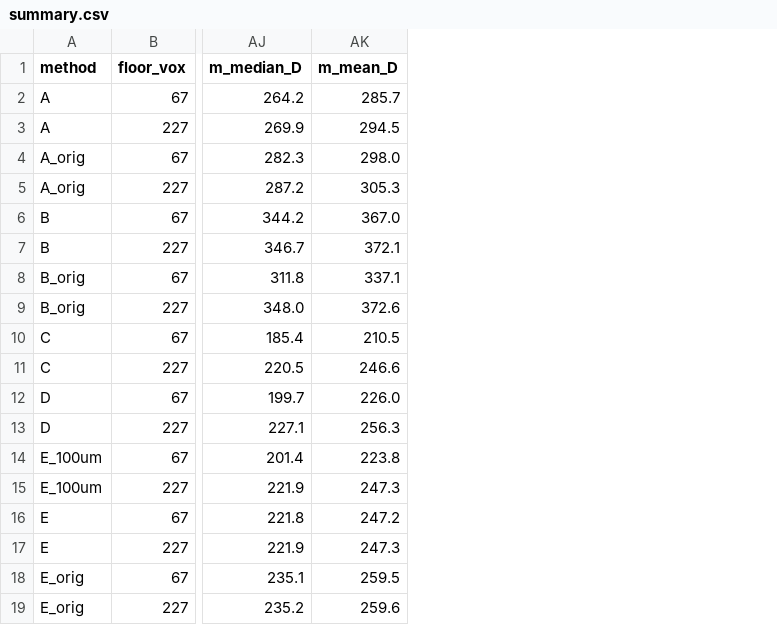
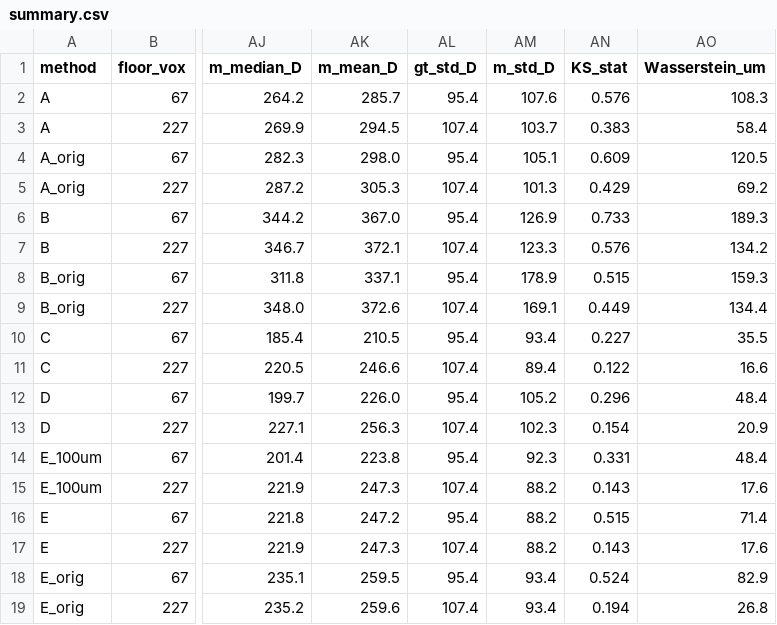
Before and after one commit to Atiquzzaman-Bhuiyan/RF_CT_Pipeline, a CSV file: gt400_validation/results/roi/summary.csv, drawn as a sheet; only a part is shown, gaps mark what is left out; the diff names each change by its address in the sheet, - before the commit and + after, or states it on an @@ line.

```diff
--- a/gt400_validation/results/roi/summary.csv
+++ b/gt400_validation/results/roi/summary.csv
+column AL (gt_std_D), rows 2-19: 95.4 | 107.4 | 95.4 | 107.4 | 95.4 | 107.4 | 95.4 | 107.4 | 95.4 | 107.4 | 95.4 | 107.4 | 95.4 | 107.4 | 95.4 | 107.4 | 95.4 | 107.4
+column AM (m_std_D), rows 2-19: 107.6 | 103.7 | 105.1 | 101.3 | 126.9 | 123.3 | 178.9 | 169.1 | 93.4 | 89.4 | 105.2 | 102.3 | 92.3 | 88.2 | 88.2 | 88.2 | 93.4 | 93.4
+column AN (KS_stat), rows 2-19: 0.576 | 0.383 | 0.609 | 0.429 | 0.733 | 0.576 | 0.515 | 0.449 | 0.227 | 0.122 | 0.296 | 0.154 | 0.331 | 0.143 | 0.515 | 0.143 | 0.524 | 0.194
+column AO (Wasserstein_um), rows 2-19: 108.3 | 58.4 | 120.5 | 69.2 | 189.3 | 134.2 | 159.3 | 134.4 | 35.5 | 16.6 | 48.4 | 20.9 | 48.4 | 17.6 | 71.4 | 17.6 | 82.9 | 26.8
```
Also changed, not shown: gt400_validation/results/roi_oracle/summary.csv, gt400_validation/results/standard/summary.csv, 3 other files.
